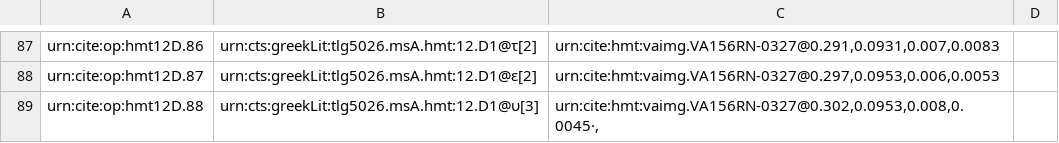
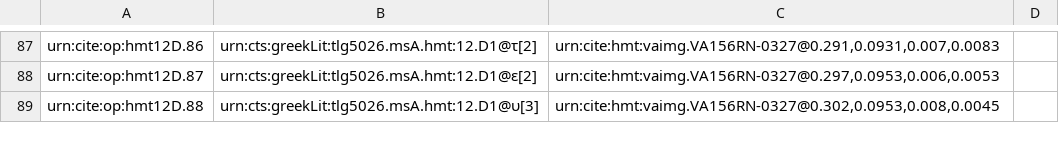
Before and after one commit to HMT-seminar-2014/hmt-12D, a CSV file: collections/paleography.csv, drawn as a sheet; only a part is shown, gaps mark what is left out.

Commit message:
Update paleography.csv

```diff
--- a/collections/paleography.csv
+++ b/collections/paleography.csv
@@ -88,3 +88,2 @@ urn:cite:op:hmt12D.86,urn:cts:greekLit:tlg5026.msA.hmt:12.D1@τ[2],"urn:cite:hmt
 urn:cite:op:hmt12D.87,urn:cts:greekLit:tlg5026.msA.hmt:12.D1@ε[2],"urn:cite:hmt:vaimg.VA156RN-0327@0.297,0.0953,0.006,0.0053",
-urn:cite:op:hmt12D.88,urn:cts:greekLit:tlg5026.msA.hmt:12.D1@υ[3],"urn:cite:hmt:vaimg.VA156RN-0327@0.302,0.0953,0.008,0.0045·,
-
+urn:cite:op:hmt12D.88,urn:cts:greekLit:tlg5026.msA.hmt:12.D1@υ[3],"urn:cite:hmt:vaimg.VA156RN-0327@0.302,0.0953,0.008,0.0045",
```
